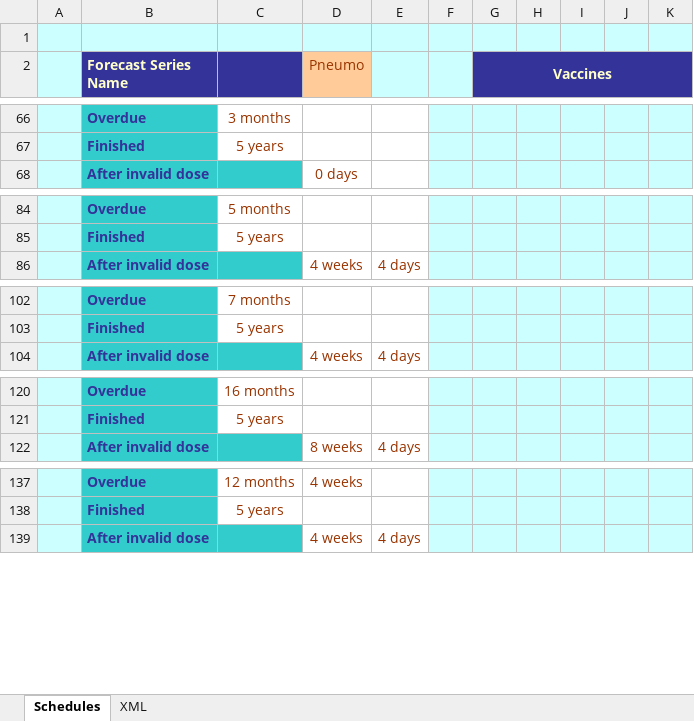
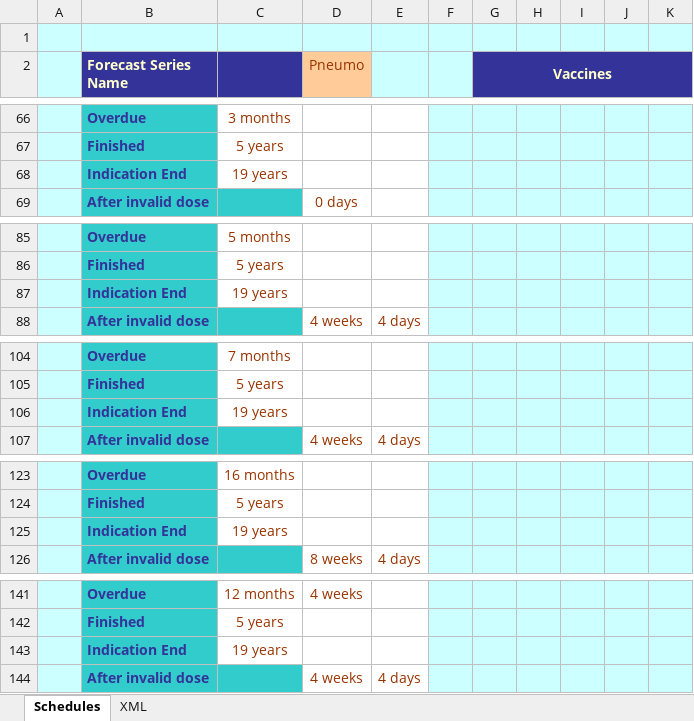
Before and after one commit to immregistries/LoneStarVaccineForecaster, an Excel workbook: schedules/Pneumo.xlsx, sheet Schedules, drawn as a sheet; only a part is shown, gaps mark what is left out; values as stored, in another font and other column widths than the file's, no borders; charts and pictures not drawn; the diff covers the shown part only; the diff names each change by its address in the sheet, - before the commit and + after, or states it on an @@ line.

```diff
--- a/schedules/Pneumo.xlsx (sheet Schedules)
+++ b/schedules/Pneumo.xlsx (sheet Schedules)
+row 68:  | Indication End | 19 years
+row 87:  | Indication End | 19 years
+row 106:  | Indication End | 19 years
+row 125:  | Indication End | 19 years
+row 143:  | Indication End | 19 years
```
Also changed, not shown: 2 added rows elsewhere in this sheet, sheet XML, formulas that keep their value, schedules/Pneumo65.xlsx, 13 other files.
